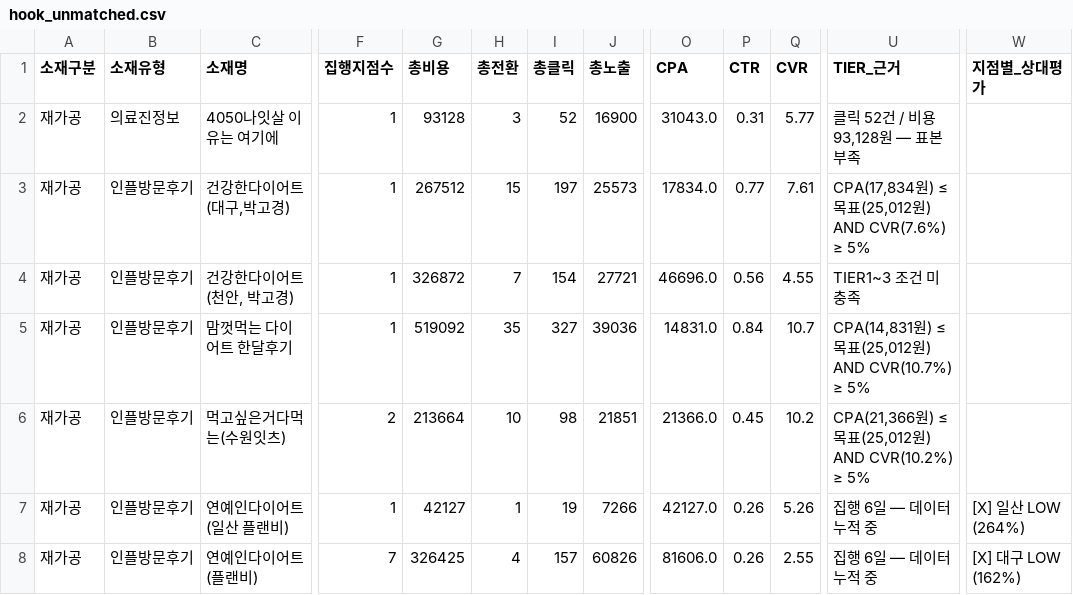
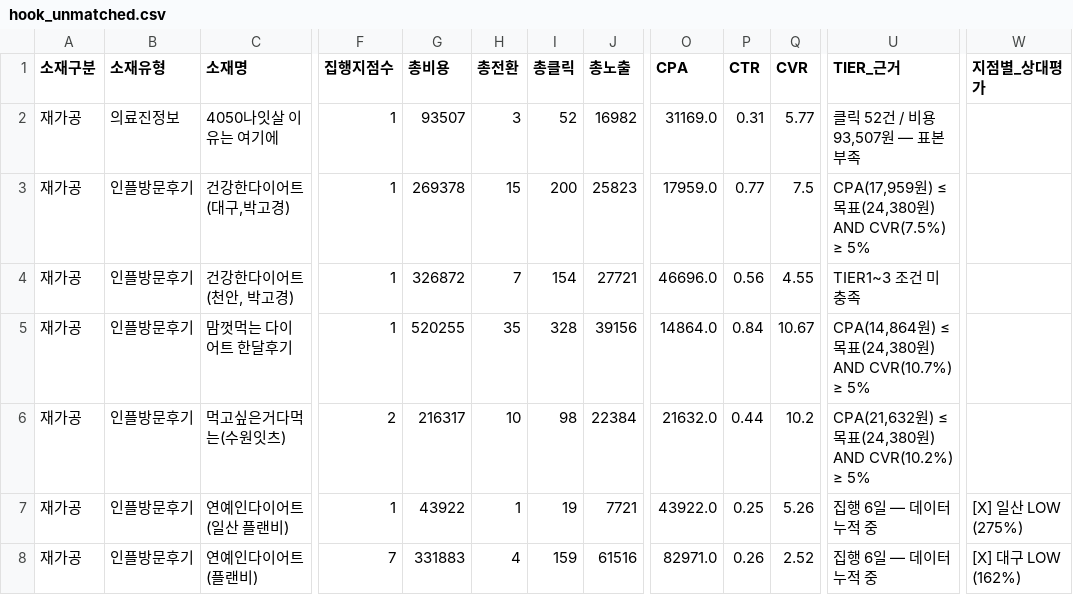
Before and after one commit to seokcess-kk/report-automation, a CSV file: output/data/20260421/hook_unmatched.csv, drawn as a sheet; only a part is shown, gaps mark what is left out; the diff covers the shown part only; the diff names each change by its address in the sheet, - before the commit and + after, or states it on an @@ line.

```diff
--- a/output/data/20260421/hook_unmatched.csv
+++ b/output/data/20260421/hook_unmatched.csv
-G2 (총비용): 93128
+G2 (총비용): 93507
-J2 (총노출): 16900
+J2 (총노출): 16982
-O2 (CPA): 31043.0
+O2 (CPA): 31169.0
-U2 (TIER_근거): 클릭 52건 / 비용 93,128원 — 표본 부족
+U2 (TIER_근거): 클릭 52건 / 비용 93,507원 — 표본 부족
-G3 (총비용): 267512
+G3 (총비용): 269378
-I3 (총클릭): 197
+I3 (총클릭): 200
-J3 (총노출): 25573
+J3 (총노출): 25823
-O3 (CPA): 17834.0
+O3 (CPA): 17959.0
-Q3 (CVR): 7.61
+Q3 (CVR): 7.5
-U3 (TIER_근거): CPA(17,834원) ≤ 목표(25,012원) AND CVR(7.6%) ≥ 5%
+U3 (TIER_근거): CPA(17,959원) ≤ 목표(24,380원) AND CVR(7.5%) ≥ 5%
-G5 (총비용): 519092
+G5 (총비용): 520255
-I5 (총클릭): 327
+I5 (총클릭): 328
-J5 (총노출): 39036
+J5 (총노출): 39156
-O5 (CPA): 14831.0
+O5 (CPA): 14864.0
-Q5 (CVR): 10.7
+Q5 (CVR): 10.67
-U5 (TIER_근거): CPA(14,831원) ≤ 목표(25,012원)…
+U5 (TIER_근거): CPA(14,864원) ≤ 목표(24,380원)…
-G6 (총비용): 213664
+G6 (총비용): 216317
-J6 (총노출): 21851
+J6 (총노출): 22384
-O6 (CPA): 21366.0
+O6 (CPA): 21632.0
-P6 (CTR): 0.45
+P6 (CTR): 0.44
-U6 (TIER_근거): CPA(21,366원) ≤ 목표(25,012원)…
+U6 (TIER_근거): CPA(21,632원) ≤ 목표(24,380원)…
-G7 (총비용): 42127
+G7 (총비용): 43922
-J7 (총노출): 7266
+J7 (총노출): 7721
-O7 (CPA): 42127.0
+O7 (CPA): 43922.0
-P7 (CTR): 0.26
+P7 (CTR): 0.25
-W7 (지점별_상대평가): [X] 일산 LOW (264%)
+W7 (지점별_상대평가): [X] 일산 LOW (275%)
-G8 (총비용): 326425
+G8 (총비용): 331883
-I8 (총클릭): 157
+I8 (총클릭): 159
-J8 (총노출): 60826
+J8 (총노출): 61516
-O8 (CPA): 81606.0
+O8 (CPA): 82971.0
-Q8 (CVR): 2.55
+Q8 (CVR): 2.52
```
Also changed, not shown: 39 edited cells elsewhere in this file, output/data/20260421/creative_tier.csv, output/data/20260421/hook_type_comparison.csv, 11 other files.
